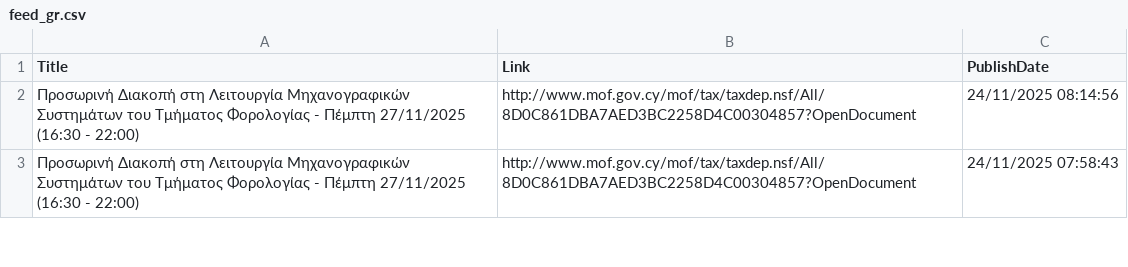
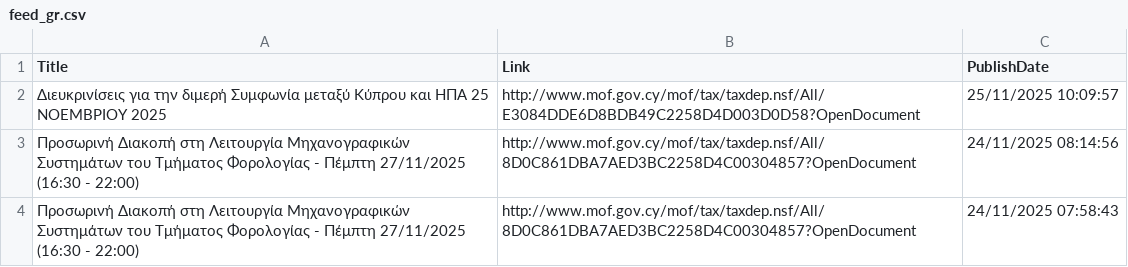
Before and after one commit to kapiosk/MoFTaxRSS, a CSV file: Data/feed_gr.csv, drawn as a sheet; only a part is shown; the diff names each change by its address in the sheet, - before the commit and + after, or states it on an @@ line.

```diff
--- a/Data/feed_gr.csv
+++ b/Data/feed_gr.csv
+row 2: Διευκρινίσεις για την διμερή Συμφωνία μεταξύ Κύπρου και ΗΠΑ 25 ΝΟΕΜΒΡΙΟΥ 2025 | http://www.mof.gov.cy/mof/tax/taxdep.nsf/All/E3084DDE6D8BDB49C2258D4D003D0D58?OpenDocument | 25/11/2025 10:09:57
```
Also changed, not shown: Data/feed_en.csv.
